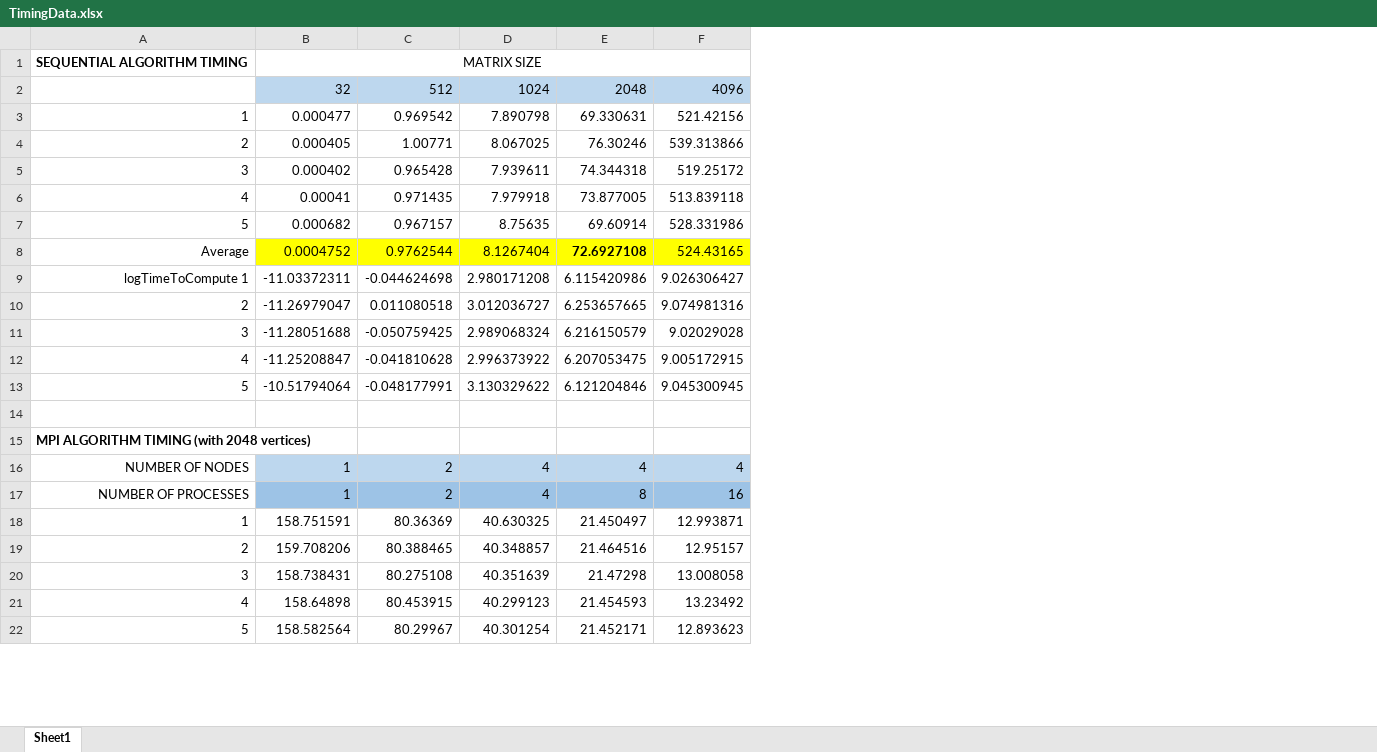
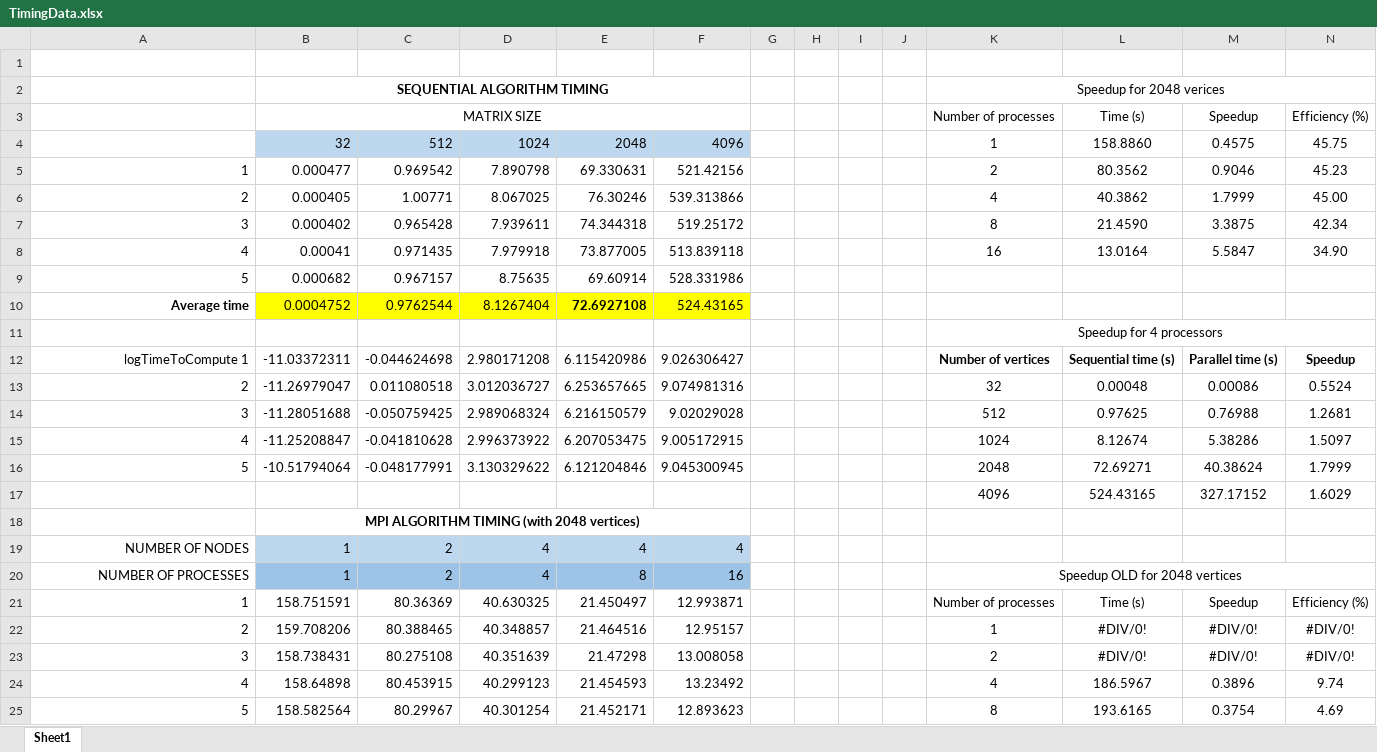
Before and after one commit to alexrohl/CITS3402_HPC_Project2, an Excel workbook: TimingData.xlsx, sheet Sheet1, drawn as a sheet; only a part is shown; values as stored, in another font and other column widths than the file's, no borders; table styles not drawn; removed rows and columns are numbered as before the commit, all else as after; the diff covers the shown part only; the diff names each change by its address in the sheet, - before the commit and + after, or states it on an @@ line.

```diff
--- a/TimingData.xlsx (sheet Sheet1)
+++ b/TimingData.xlsx (sheet Sheet1)
+column G, empty
+column H, empty
+column I, empty
+column J, empty
+column K, rows 4-8: 1 | 2 | 4 | 8 | 16; rows 12-17: Number of vertices | 32 | 512 | 1024 | 2048 | 4096; rows 20-25: Speedup OLD for 2048 vertices | Number of processes | 1 | 2 | 4 | 8
+column L, rows 4-8: 158.8860 | 80.3562 | 40.3862 | 21.4590 | 13.0164; rows 12-17: Sequential time (s) | 0.00048 | 0.97625 | 8.12674 | 72.69271 | 524.43165; rows 21-25: Time (s) | #DIV/0! | #DIV/0! | 186.5967 | 193.6165
+column M, rows 4-8: 0.4575 | 0.9046 | 1.7999 | 3.3875 | 5.5847; rows 12-17: Parallel time (s) | 0.00086 | 0.76988 | 5.38286 | 40.38624 | 327.17152; rows 21-25: Speedup | #DIV/0! | #DIV/0! | 0.3896 | 0.3754
+column N, rows 4-8: 45.75 | 45.23 | 45.00 | 42.34 | 34.90; rows 12-17: Speedup | 0.5524 | 1.2681 | 1.5097 | 1.7999 | 1.6029; rows 21-25: Efficiency (%) | #DIV/0! | #DIV/0! | 9.74 | 4.69
-row 1: SEQUENTIAL ALGORITHM TIMING | MATRIX SIZE
+row 1: (empty)
-B1:F1 merged
+row 2:  | SEQUENTIAL ALGORITHM TIMING |  |  |  |  |  |  |  |  | Speedup for 2048 verices
+row 3:  | MATRIX SIZE |  |  |  |  |  |  |  |  | Number of processes | Time (s) | Speedup | Efficiency (%)
-A10: Average
+A10: Average time
-A10 bold: off
+A10 bold: on
+row 11:  |  |  |  |  |  |  |  |  |  | Speedup for 4 processors
-row 17: (empty)
+row 17:  |  |  |  |  |  |  |  |  |  | 4096 | 524.43165 | 327.17152 | 1.6029
-row 15: MPI ALGORITHM TIMING (with 2048 vertices)
+row 18:  | MPI ALGORITHM TIMING (with 2048 vertices)
```
Also changed, not shown: 22 added rows, 1 removed row, 8 edited cells and cell formats elsewhere in this sheet, formulas that keep their value, 4 other files.
